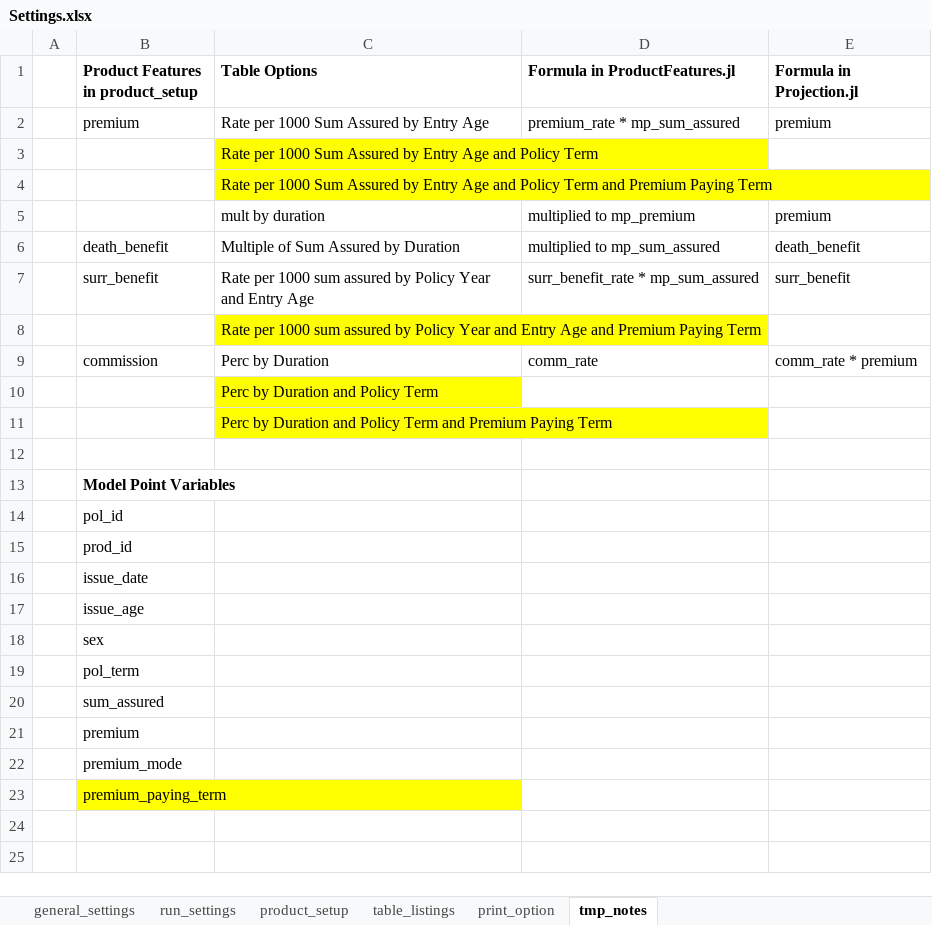
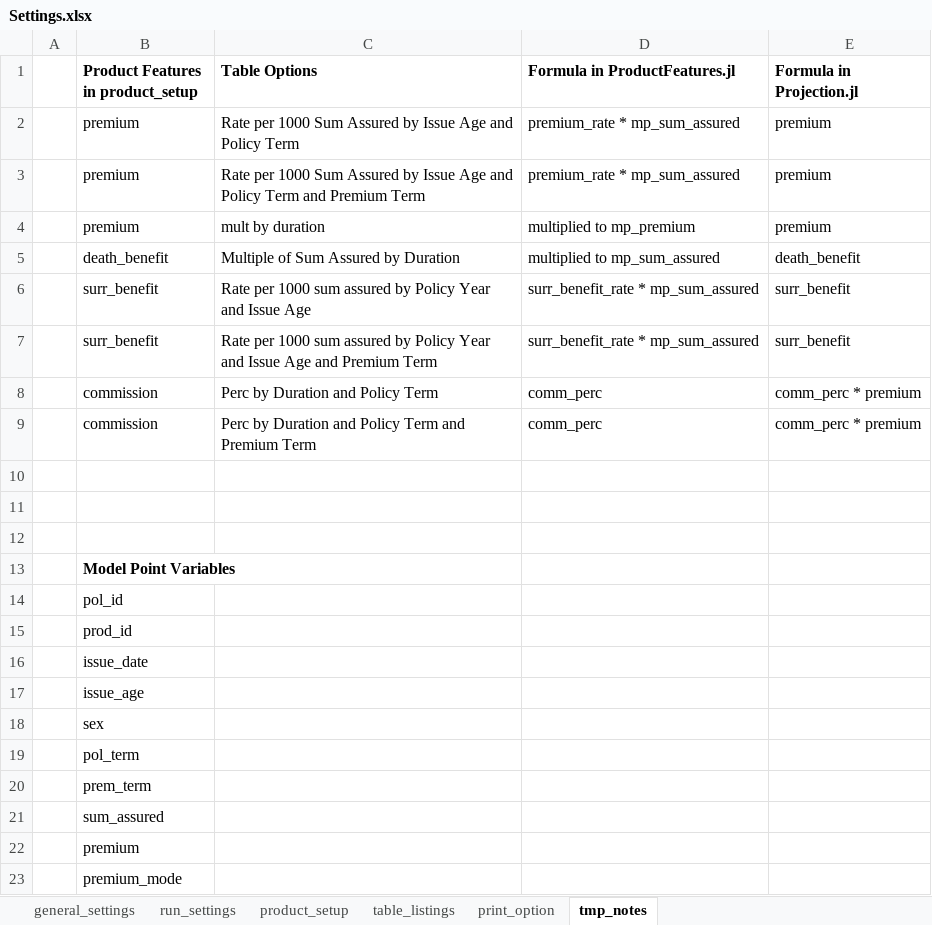
Before and after one commit to starrynitz/TradLifeModel, an Excel workbook: Input/Settings.xlsx, sheet tmp_notes, drawn as a sheet; values as stored, in another font and other column widths than the file's, no borders; removed rows and columns are numbered as before the commit, all else as after; the diff names each change by its address in the sheet, - before the commit and + after, or states it on an @@ line.

Commit message:
use mp struct in prod feat func and add prem term

```diff
--- a/Input/Settings.xlsx (sheet tmp_notes)
+++ b/Input/Settings.xlsx (sheet tmp_notes)
-C2 (Table Options): …Assured by Entry Age
+C2 (Table Options): …Assured by Issue Age and Policy Term
-row 3:  |  | Rate per 1000 Sum Assured by Entry Age and Policy Term
-row 4:  |  | Rate per 1000 Sum Assured by Entry Age and Policy Term and Premium Paying Term
+row 3:  | premium | Rate per 1000 Sum Assured by Issue Age and Policy Term and Premium Term | premium_rate * mp_sum_assured | premium
-B4: (empty)
+B4: premium
-C6 (Table Options): …Year and Entry Age
+C6 (Table Options): …Year and Issue Age
-row 8:  |  | Rate per 1000 sum assured by Policy Year and Entry Age and Premium Paying Term
+row 7:  | surr_benefit | Rate per 1000 sum assured by Policy Year and Issue Age and Premium Term | surr_benefit_rate * mp_sum_assured | surr_benefit
-C8 (Table Options): Perc by Duration
+C8 (Table Options): Perc by Duration and Policy Term
-D8 (Formula in ProductFeatures.jl): comm_rate
+D8 (Formula in ProductFeatures.jl): comm_perc
-E8 (Formula in Projection.jl): comm_rate * premium
+E8 (Formula in Projection.jl): comm_perc * premium
+row 9:  | commission | Perc by Duration and Policy Term and Premium Term | comm_perc | comm_perc * premium
-C10 (Table Options): Perc by Duration and Policy Term
+C10 (Table Options): (empty)
-C10:C11 fill: #FFFF00
+C10:C11 fill: none
-C11 (Table Options): Perc by Duration and Policy Term and Premium Paying Term
+C11 (Table Options): (empty)
+row 20:  | prem_term
-row 23:  | premium_paying_term
```
Also changed, not shown: sheet table_listings, sheet product_setup, sheet general_settings, formulas that keep their value, 21 other files.
